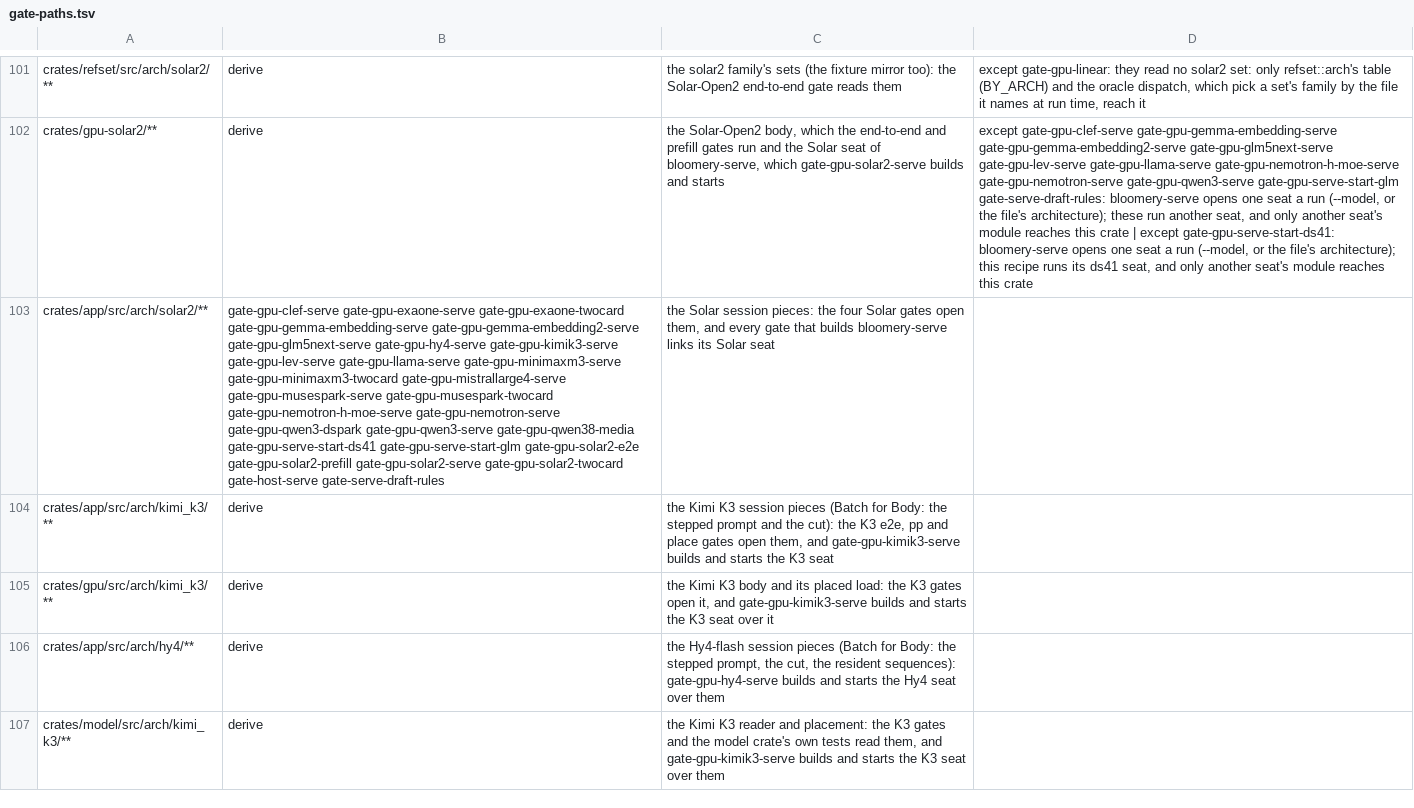
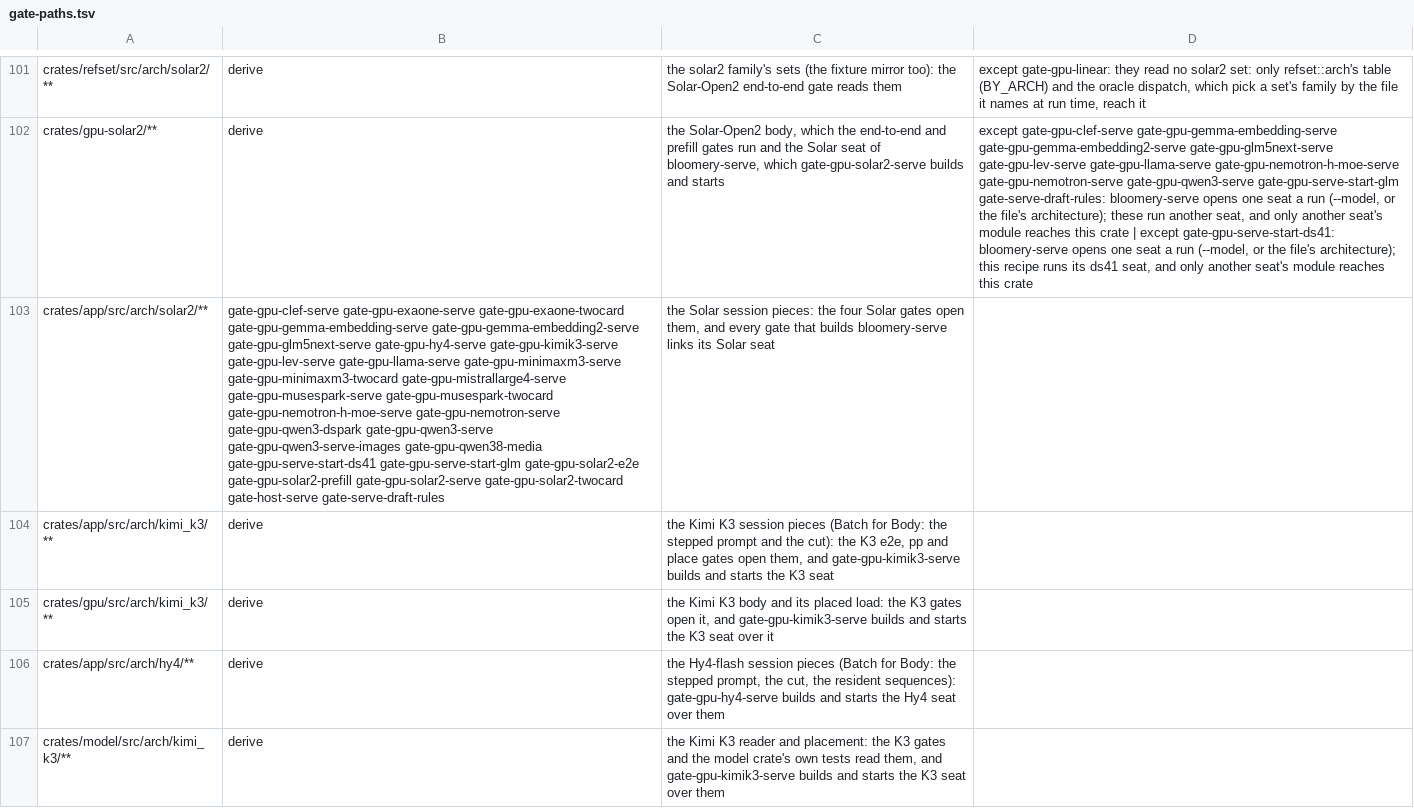
Before and after one commit to midagedev/bloomery, a TSV file: tools/gate-paths.tsv, drawn as a sheet; only a part is shown, gaps mark what is left out; the diff covers the shown part only; the diff names each change by its address in the sheet, - before the commit and + after, or states it on an @@ line.

```diff
--- a/tools/gate-paths.tsv
+++ b/tools/gate-paths.tsv
-B103: …gate-gpu-qwen3-dspark gate-gpu-qwen3-serve gate-gpu-qwen38-media gate-gpu-serve-start-ds41…
+B103: …gate-gpu-qwen3-dspark gate-gpu-qwen3-serve gate-gpu-qwen3-serve-images gate-gpu-qwen38-media gate-gpu-serve-start-ds41…
```
Also changed, not shown: 2 added rows elsewhere in this file, tools/gate-class.tsv, tools/model-tax.tsv, 3 other files.
